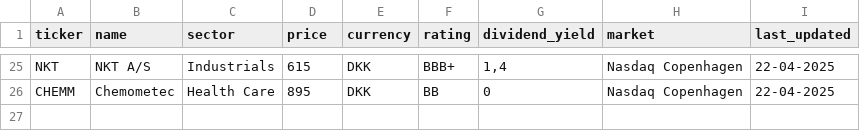
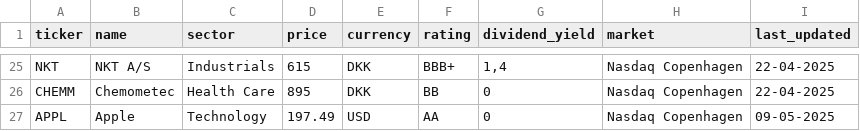
Before and after one commit to Niinyah/InvesteringsKlubben, a CSV file: out/production/InvesteringsKlubben/Data/stockMarket.csv, drawn as a sheet; only a part is shown, gaps mark what is left out; the diff names each change by its address in the sheet, - before the commit and + after, or states it on an @@ line.

```diff
--- a/out/production/InvesteringsKlubben/Data/stockMarket.csv
+++ b/out/production/InvesteringsKlubben/Data/stockMarket.csv
+row 27: APPL | Apple | Technology | 197.49 | USD | AA | 0 | Nasdaq Copenhagen | 09-05-2025
```
Also changed, not shown: out/production/InvesteringsKlubben/Data/transactions.csv, src/Data/stockMarket.csv, 24 other files.
